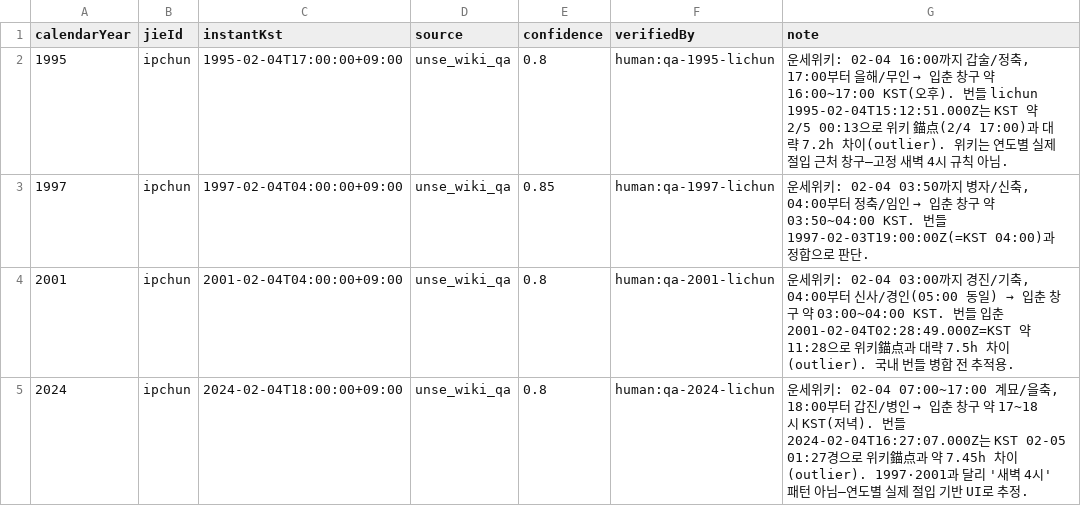
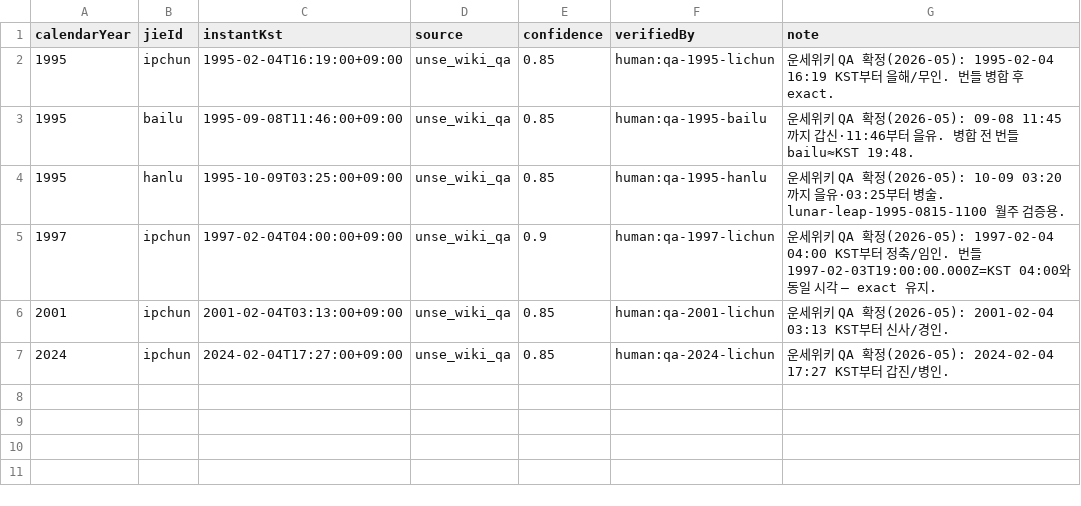
Before and after one commit to tingl9518-ctrl/saju-api, a CSV file: reference/jieqi-reference.csv, drawn as a sheet.

Commit message:
Extend domestic jieqi reference merge to 12 jie

```diff
--- a/reference/jieqi-reference.csv
+++ b/reference/jieqi-reference.csv
@@ -1,5 +1,7 @@
 calendarYear,jieId,instantKst,source,confidence,verifiedBy,note
-1995,ipchun,1995-02-04T17:00:00+09:00,unse_wiki_qa,0.8,human:qa-1995-lichun,"운세위키: 02-04 16:00까지 갑술/정축, 17:00부터 을해/무인 → 입춘 창구 약 16:00~17:00 KST(오후). 번들 lichun 1995-02-04T15:12:51.000Z는 KST 약 2/5 00:13으로 위키 錨点(2/4 17:00)과 대략 7.2h 차이(outlier). 위키는 연도별 실제 절입 근처 창구—고정 새벽 4시 규칙 아님."
-1997,ipchun,1997-02-04T04:00:00+09:00,unse_wiki_qa,0.85,human:qa-1997-lichun,"운세위키: 02-04 03:50까지 병자/신축, 04:00부터 정축/임인 → 입춘 창구 약 03:50~04:00 KST. 번들 1997-02-03T19:00:00Z(=KST 04:00)과 정합으로 판단."
-2001,ipchun,2001-02-04T04:00:00+09:00,unse_wiki_qa,0.8,human:qa-2001-lichun,"운세위키: 02-04 03:00까지 경진/기축, 04:00부터 신사/경인(05:00 동일) → 입춘 창구 약 03:00~04:00 KST. 번들 입춘 2001-02-04T02:28:49.000Z=KST 약 11:28으로 위키錨点과 대략 7.5h 차이(outlier). 국내 번들 병합 전 추적용."
-2024,ipchun,2024-02-04T18:00:00+09:00,unse_wiki_qa,0.8,human:qa-2024-lichun,"운세위키: 02-04 07:00~17:00 계묘/을축, 18:00부터 갑진/병인 → 입춘 창구 약 17~18시 KST(저녁). 번들 2024-02-04T16:27:07.000Z는 KST 02-05 01:27경으로 위키錨点과 약 7.45h 차이(outlier). 1997·2001과 달리 '새벽 4시' 패턴 아님—연도별 실제 절입 기반 UI로 추정."
+1995,ipchun,1995-02-04T16:19:00+09:00,unse_wiki_qa,0.85,human:qa-1995-lichun,"운세위키 QA 확정(2026-05): 1995-02-04 16:19 KST부터 을해/무인. 번들 병합 후 exact."
+1995,bailu,1995-09-08T11:46:00+09:00,unse_wiki_qa,0.85,human:qa-1995-bailu,"운세위키 QA 확정(2026-05): 09-08 11:45까지 갑신·11:46부터 을유. 병합 전 번들 bailu≈KST 19:48."
+1995,hanlu,1995-10-09T03:25:00+09:00,unse_wiki_qa,0.85,human:qa-1995-hanlu,"운세위키 QA 확정(2026-05): 10-09 03:20까지 을유·03:25부터 병술. lunar-leap-1995-0815-1100 월주 검증용."
+1997,ipchun,1997-02-04T04:00:00+09:00,unse_wiki_qa,0.9,human:qa-1997-lichun,"운세위키 QA 확정(2026-05): 1997-02-04 04:00 KST부터 정축/임인. 번들 1997-02-03T19:00:00.000Z=KST 04:00와 동일 시각 — exact 유지."
+2001,ipchun,2001-02-04T03:13:00+09:00,unse_wiki_qa,0.85,human:qa-2001-lichun,"운세위키 QA 확정(2026-05): 2001-02-04 03:13 KST부터 신사/경인."
+2024,ipchun,2024-02-04T17:27:00+09:00,unse_wiki_qa,0.85,human:qa-2024-lichun,"운세위키 QA 확정(2026-05): 2024-02-04 17:27 KST부터 갑진/병인."
```
Also changed, not shown: reference/jieqi-reference.sample.csv, 19 other files.
